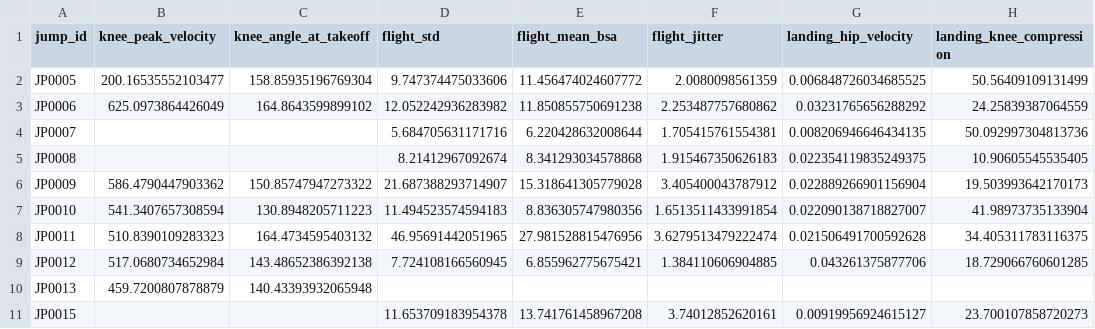
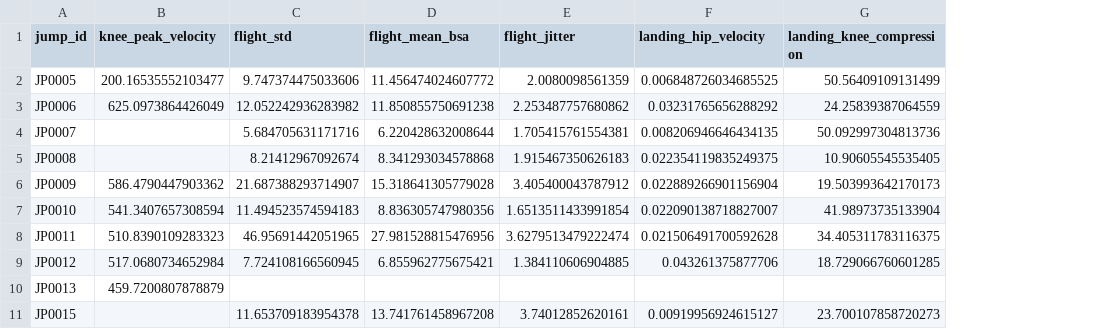
Before and after one commit to elisa-negrini/SkiProject-SportTech, a CSV file: metrics/core_metrics/timeseries_metrics/additional_timeseries_metrics.csv, drawn as a sheet; only a part is shown; the diff names each change by its address in the sheet, - before the commit and + after, or states it on an @@ line.

```diff
--- a/metrics/core_metrics/timeseries_metrics/additional_timeseries_metrics.csv
+++ b/metrics/core_metrics/timeseries_metrics/additional_timeseries_metrics.csv
-column C (knee_angle_at_takeoff), rows 2-10: 158.85935196769304 | 164.8643599899102 |  |  | 150.85747947273322 | 130.8948205711223 | 164.4734595403132 | 143.48652386392138 | 140.43393932065948
```
Also changed, not shown: metrics/core_metrics/metrics_summary_per_jump.csv, 3 other files.
